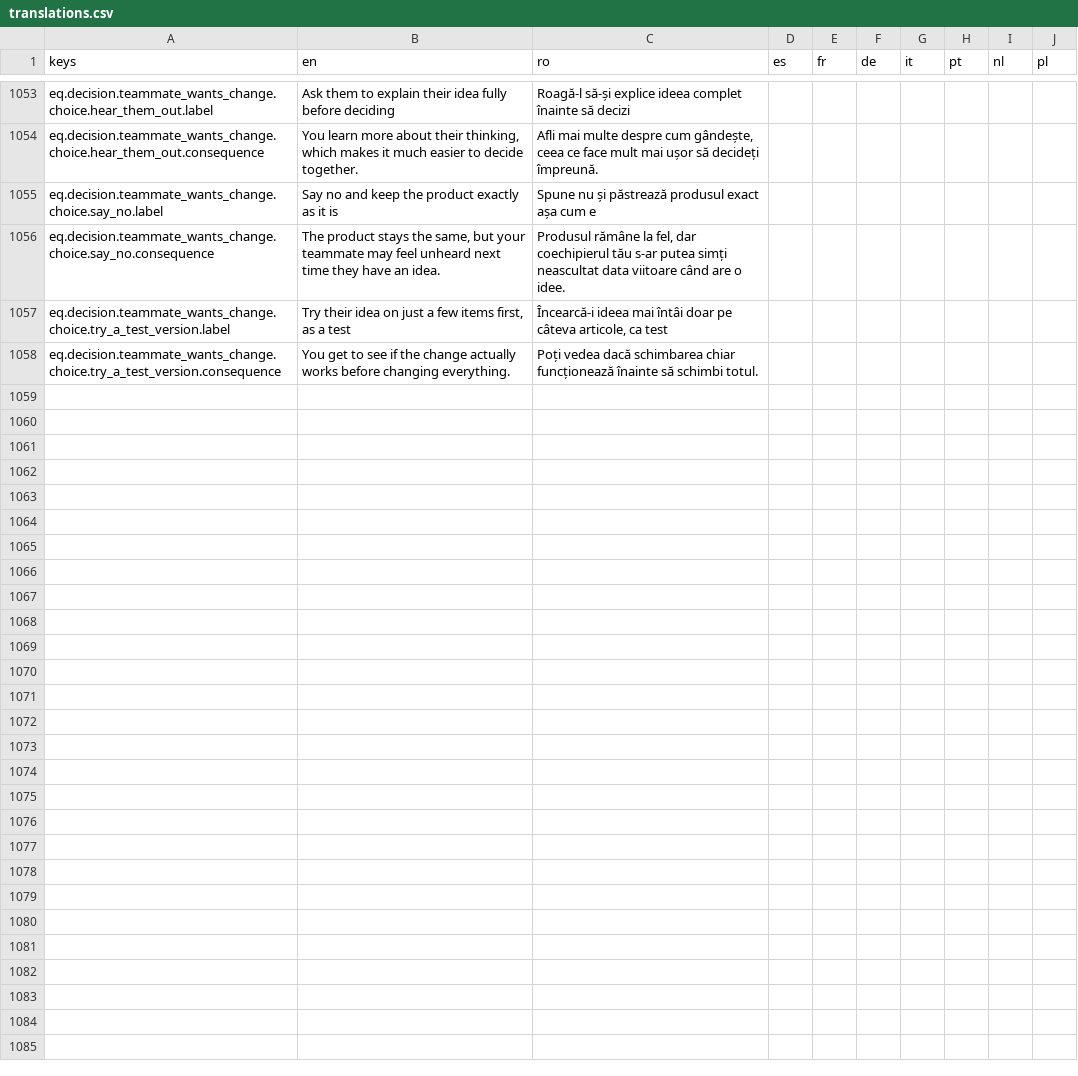
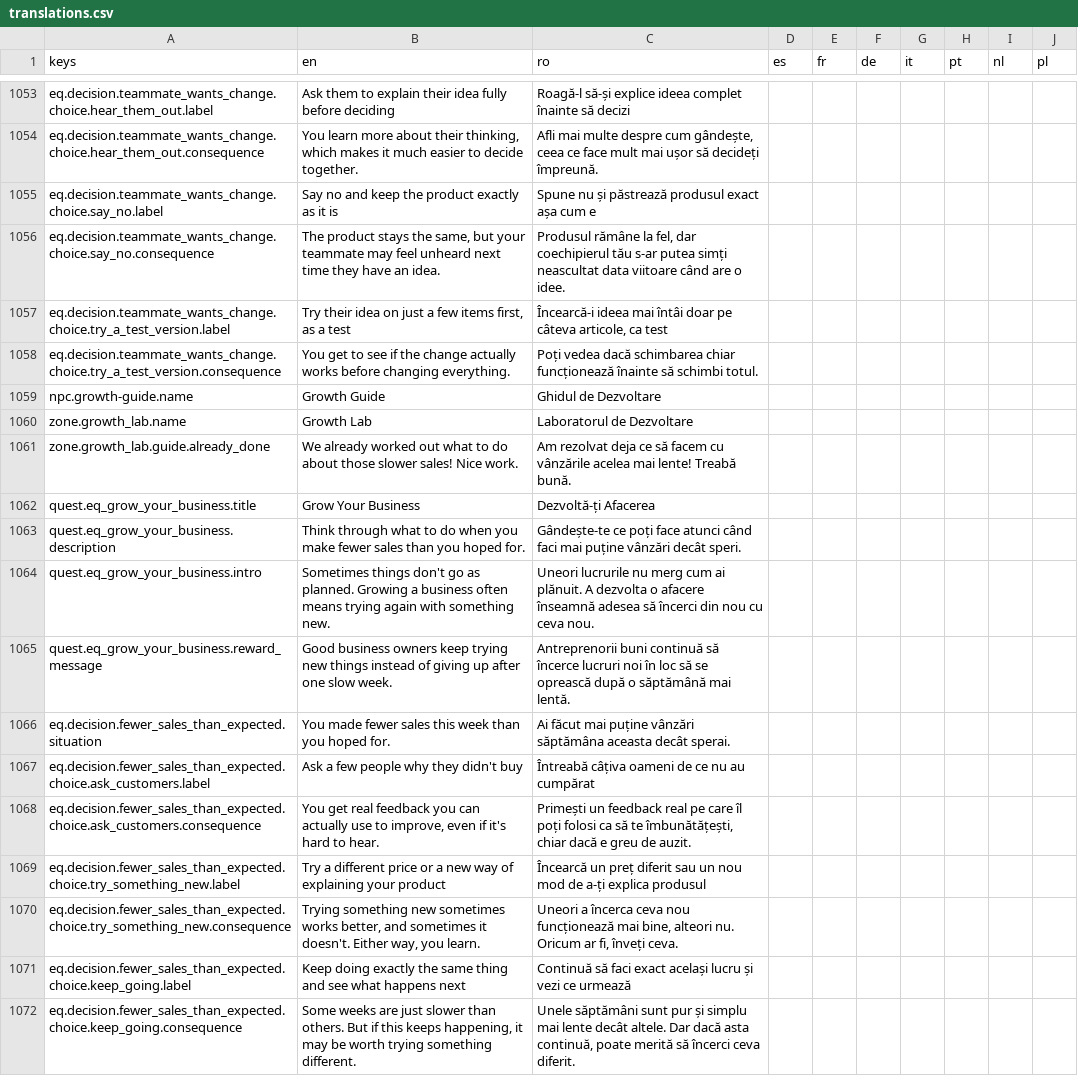
Before and after one commit to laviniamoraru28-creator/money-quest, a CSV file: godot/money-quest-game/localization/translations.csv, drawn as a sheet; only a part is shown, gaps mark what is left out.

```diff
--- a/godot/money-quest-game/localization/translations.csv
+++ b/godot/money-quest-game/localization/translations.csv
@@ -1058 +1058,15 @@
 "eq.decision.teammate_wants_change.choice.try_a_test_version.consequence","You get to see if the change actually works before changing everything.","Poți vedea dacă schimbarea chiar funcționează înainte să schimbi totul.","","","","","","",""
+"npc.growth-guide.name","Growth Guide","Ghidul de Dezvoltare","","","","","","",""
+"zone.growth_lab.name","Growth Lab","Laboratorul de Dezvoltare","","","","","","",""
+"zone.growth_lab.guide.already_done","We already worked out what to do about those slower sales! Nice work.","Am rezolvat deja ce să facem cu vânzările acelea mai lente! Treabă bună.","","","","","","",""
+"quest.eq_grow_your_business.title","Grow Your Business","Dezvoltă-ți Afacerea","","","","","","",""
+"quest.eq_grow_your_business.description","Think through what to do when you make fewer sales than you hoped for.","Gândește-te ce poți face atunci când faci mai puține vânzări decât speri.","","","","","","",""
+"quest.eq_grow_your_business.intro","Sometimes things don't go as planned. Growing a business often means trying again with something new.","Uneori lucrurile nu merg cum ai plănuit. A dezvolta o afacere înseamnă adesea să încerci din nou cu ceva nou.","","","","","","",""
+"quest.eq_grow_your_business.reward_message","Good business owners keep trying new things instead of giving up after one slow week.","Antreprenorii buni continuă să încerce lucruri noi în loc să se oprească după o săptămână mai lentă.","","","","","","",""
+"eq.decision.fewer_sales_than_expected.situation","You made fewer sales this week than you hoped for.","Ai făcut mai puține vânzări săptămâna aceasta decât sperai.","","","","","","",""
+"eq.decision.fewer_sales_than_expected.choice.ask_customers.label","Ask a few people why they didn't buy","Întreabă câțiva oameni de ce nu au cumpărat","","","","","","",""
+"eq.decision.fewer_sales_than_expected.choice.ask_customers.consequence","You get real feedback you can actually use to improve, even if it's hard to hear.","Primești un feedback real pe care îl poți folosi ca să te îmbunătățești, chiar dacă e greu de auzit.","","","","","","",""
+"eq.decision.fewer_sales_than_expected.choice.try_something_new.label","Try a different price or a new way of explaining your product","Încearcă un preț diferit sau un nou mod de a-ți explica produsul","","","","","","",""
+"eq.decision.fewer_sales_than_expected.choice.try_something_new.consequence","Trying something new sometimes works better, and sometimes it doesn't. Either way, you learn.","Uneori a încerca ceva nou funcționează mai bine, alteori nu. Oricum ar fi, înveți ceva.","","","","","","",""
+"eq.decision.fewer_sales_than_expected.choice.keep_going.label","Keep doing exactly the same thing and see what happens next","Continuă să faci exact același lucru și vezi ce urmează","","","","","","",""
+"eq.decision.fewer_sales_than_expected.choice.keep_going.consequence","Some weeks are just slower than others. But if this keeps happening, it may be worth trying something different.","Unele săptămâni sunt pur și simplu mai lente decât altele. Dar dacă asta continuă, poate merită să încerci ceva diferit.","","","","","","",""
```
Also changed, not shown: 6 other files.
